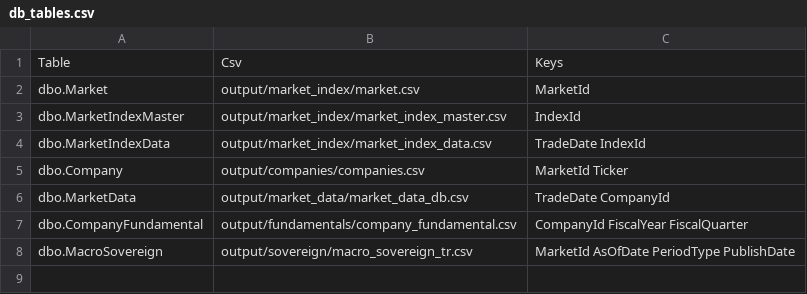
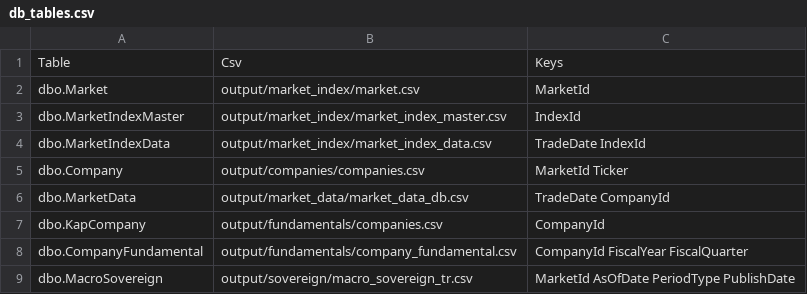
Before and after one commit to aliyasoubi/stock-crawler, a CSV file: config/db_tables.csv, drawn as a sheet; the diff names each change by its address in the sheet, - before the commit and + after, or states it on an @@ line.

Commit message:
Add SQL Server schema and backup restore; fix 2020 bulletin dates
- deploy/create_tables.sql: the 8 load_db tables; fundamentals link to the new KapCompany table (KAP codes)
- deploy/restore_db.sh: restore backups/StockDb.bak into the Docker SQL Server
- market_data: write the 21.05.2020-style dates of 12 bulletins as ISO
- sovereign market_id 90 -> 1 to match Market; README, tests and setup updated

```diff
--- a/config/db_tables.csv
+++ b/config/db_tables.csv
+row 7: dbo.KapCompany | output/fundamentals/companies.csv | CompanyId
```
Also changed, not shown: 11 other files.
